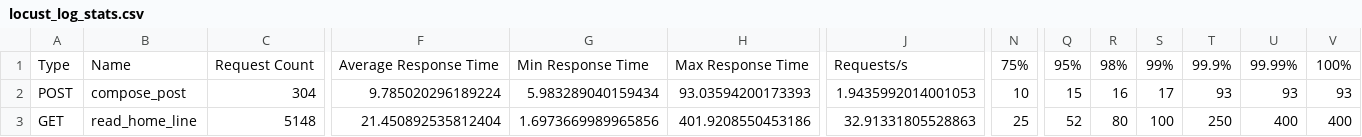
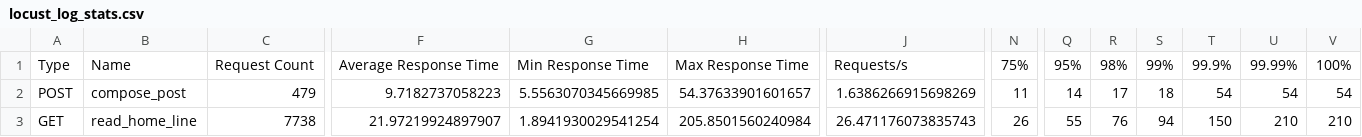
Before and after one commit to tomly2019m/DeepDynamicRM, a CSV file: mylocust/locust_log_stats.csv, drawn as a sheet; only a part is shown, gaps mark what is left out; the diff covers the shown part only; the diff names each change by its address in the sheet, - before the commit and + after, or states it on an @@ line.

```diff
--- a/mylocust/locust_log_stats.csv
+++ b/mylocust/locust_log_stats.csv
-C2: 304
+C2: 479
-F2: 9.785020296189224
+F2: 9.7182737058223
-G2: 5.983289040159434
+G2: 5.5563070345669985
-H2: 93.03594200173393
+H2: 54.37633901601657
-J2: 1.9435992014001053
+J2: 1.6386266915698269
-N2: 10
+N2: 11
-Q2: 15
+Q2: 14
-R2: 16
+R2: 17
-S2: 17
+S2: 18
-T2: 93
+T2: 54
-U2: 93
+U2: 54
-V2: 93
+V2: 54
-C3: 5148
+C3: 7738
-F3: 21.450892535812404
+F3: 21.97219924897907
-G3: 1.6973669989965856
+G3: 1.8941930029541254
-H3: 401.9208550453186
+H3: 205.8501560240984
-J3: 32.91331805528863
+J3: 26.471176073835743
-N3: 25
+N3: 26
-Q3: 52
+Q3: 55
-R3: 80
+R3: 76
-S3: 100
+S3: 94
-T3: 250
+T3: 150
-U3: 400
+U3: 210
-V3: 400
+V3: 210
```
Also changed, not shown: 39 edited cells elsewhere in this file, 7 other files.
